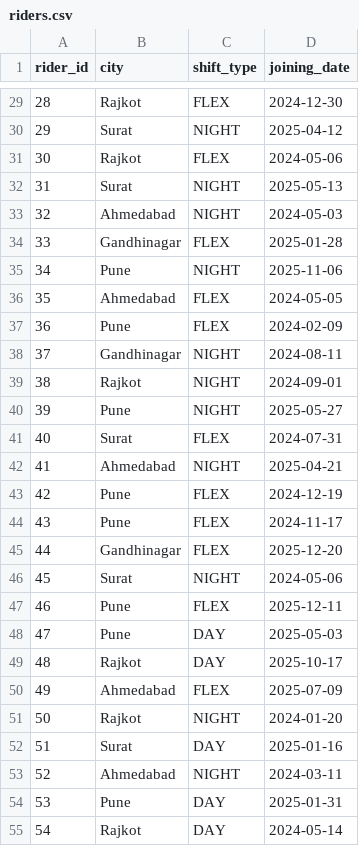
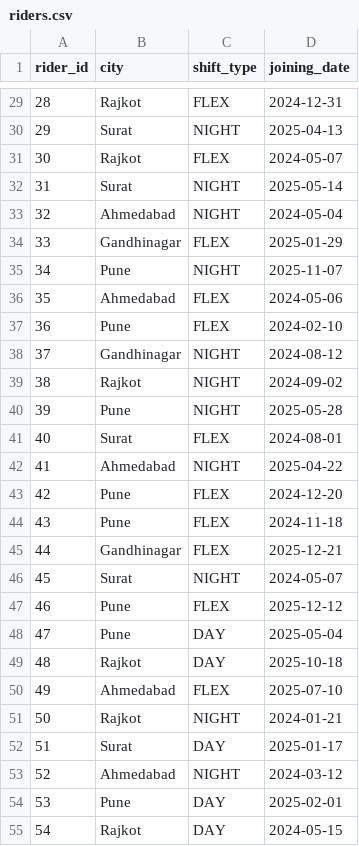
Before and after one commit to TarjBaxi74/food_del_pipeline, a CSV file: data/raw/riders.csv, drawn as a sheet; only a part is shown, gaps mark what is left out; the diff covers the shown part only.

```diff
--- a/data/raw/riders.csv
+++ b/data/raw/riders.csv
@@ -29,27 +29,27 @@ rider_id,city,shift_type,joining_date
-28,Rajkot,FLEX,2024-12-30
-29,Surat,NIGHT,2025-04-12
-30,Rajkot,FLEX,2024-05-06
-31,Surat,NIGHT,2025-05-13
-32,Ahmedabad,NIGHT,2024-05-03
-33,Gandhinagar,FLEX,2025-01-28
-34,Pune,NIGHT,2025-11-06
-35,Ahmedabad,FLEX,2024-05-05
-36,Pune,FLEX,2024-02-09
-37,Gandhinagar,NIGHT,2024-08-11
-38,Rajkot,NIGHT,2024-09-01
-39,Pune,NIGHT,2025-05-27
-40,Surat,FLEX,2024-07-31
-41,Ahmedabad,NIGHT,2025-04-21
-42,Pune,FLEX,2024-12-19
-43,Pune,FLEX,2024-11-17
-44,Gandhinagar,FLEX,2025-12-20
-45,Surat,NIGHT,2024-05-06
-46,Pune,FLEX,2025-12-11
-47,Pune,DAY,2025-05-03
-48,Rajkot,DAY,2025-10-17
-49,Ahmedabad,FLEX,2025-07-09
-50,Rajkot,NIGHT,2024-01-20
-51,Surat,DAY,2025-01-16
-52,Ahmedabad,NIGHT,2024-03-11
-53,Pune,DAY,2025-01-31
-54,Rajkot,DAY,2024-05-14
+28,Rajkot,FLEX,2024-12-31
+29,Surat,NIGHT,2025-04-13
+30,Rajkot,FLEX,2024-05-07
+31,Surat,NIGHT,2025-05-14
+32,Ahmedabad,NIGHT,2024-05-04
+33,Gandhinagar,FLEX,2025-01-29
+34,Pune,NIGHT,2025-11-07
+35,Ahmedabad,FLEX,2024-05-06
+36,Pune,FLEX,2024-02-10
+37,Gandhinagar,NIGHT,2024-08-12
+38,Rajkot,NIGHT,2024-09-02
+39,Pune,NIGHT,2025-05-28
+40,Surat,FLEX,2024-08-01
+41,Ahmedabad,NIGHT,2025-04-22
+42,Pune,FLEX,2024-12-20
+43,Pune,FLEX,2024-11-18
+44,Gandhinagar,FLEX,2025-12-21
+45,Surat,NIGHT,2024-05-07
+46,Pune,FLEX,2025-12-12
+47,Pune,DAY,2025-05-04
+48,Rajkot,DAY,2025-10-18
+49,Ahmedabad,FLEX,2025-07-10
+50,Rajkot,NIGHT,2024-01-21
+51,Surat,DAY,2025-01-17
+52,Ahmedabad,NIGHT,2024-03-12
+53,Pune,DAY,2025-02-01
+54,Rajkot,DAY,2024-05-15
```
Also changed, not shown: 173 edited cells elsewhere in this file, data/raw/orders.csv, data/raw/refunds.csv, 32 other files.
